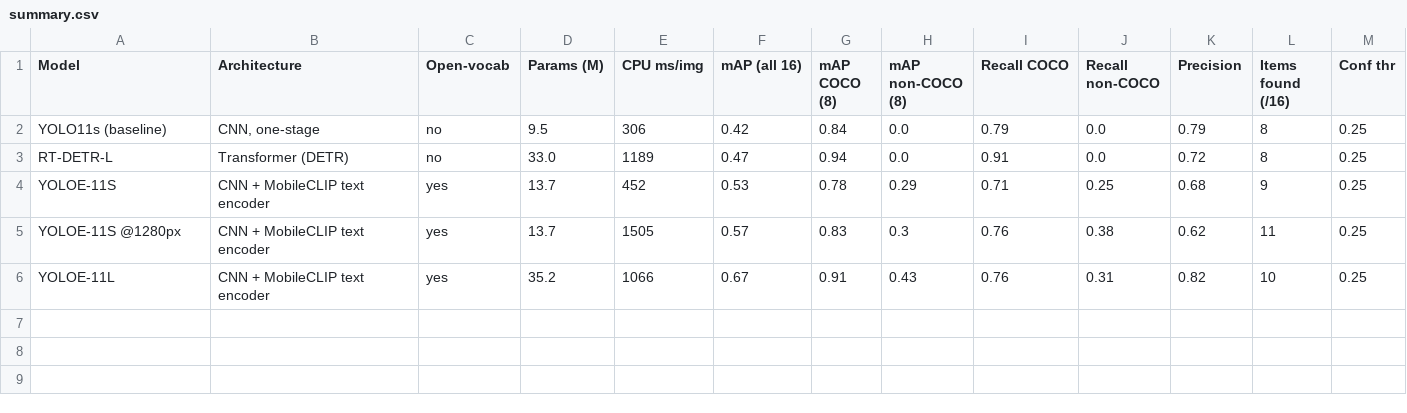
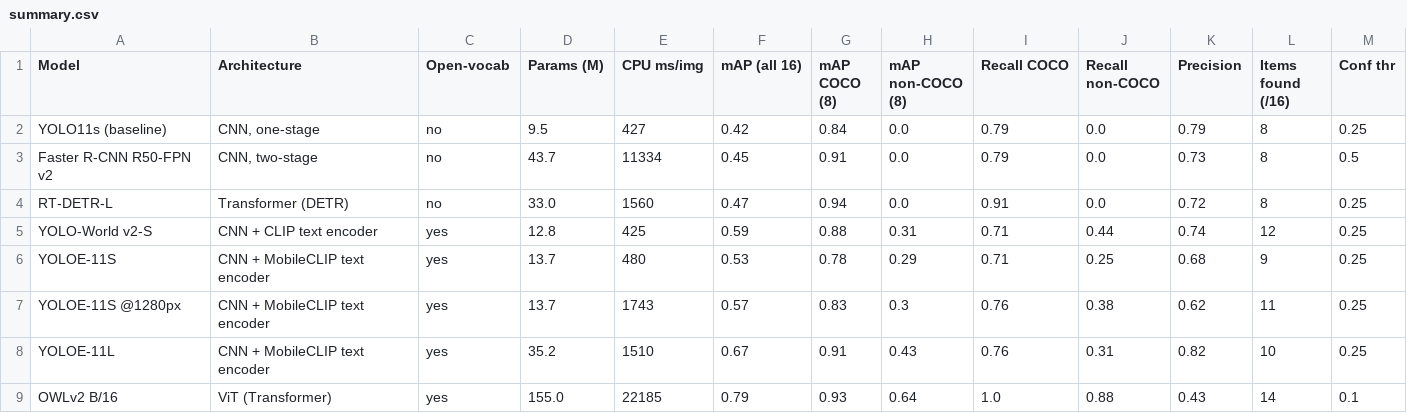
Before and after one commit to IzzyHuang215/last_seen, a CSV file: benchmark/results/summary.csv, drawn as a sheet.

```diff
--- a/benchmark/results/summary.csv
+++ b/benchmark/results/summary.csv
@@ -1,6 +1,9 @@
 Model,Architecture,Open-vocab,Params (M),CPU ms/img,mAP (all 16),mAP COCO (8),mAP non-COCO (8),Recall COCO,Recall non-COCO,Precision,Items found (/16),Conf thr
-YOLO11s (baseline),"CNN, one-stage",no,9.5,306,0.42,0.84,0.0,0.79,0.0,0.79,8,0.25
-RT-DETR-L,Transformer (DETR),no,33.0,1189,0.47,0.94,0.0,0.91,0.0,0.72,8,0.25
-YOLOE-11S,CNN + MobileCLIP text encoder,yes,13.7,452,0.53,0.78,0.29,0.71,0.25,0.68,9,0.25
-YOLOE-11S @1280px,CNN + MobileCLIP text encoder,yes,13.7,1505,0.57,0.83,0.3,0.76,0.38,0.62,11,0.25
-YOLOE-11L,CNN + MobileCLIP text encoder,yes,35.2,1066,0.67,0.91,0.43,0.76,0.31,0.82,10,0.25
+YOLO11s (baseline),"CNN, one-stage",no,9.5,427,0.42,0.84,0.0,0.79,0.0,0.79,8,0.25
+Faster R-CNN R50-FPN v2,"CNN, two-stage",no,43.7,11334,0.45,0.91,0.0,0.79,0.0,0.73,8,0.5
+RT-DETR-L,Transformer (DETR),no,33.0,1560,0.47,0.94,0.0,0.91,0.0,0.72,8,0.25
+YOLO-World v2-S,CNN + CLIP text encoder,yes,12.8,425,0.59,0.88,0.31,0.71,0.44,0.74,12,0.25
+YOLOE-11S,CNN + MobileCLIP text encoder,yes,13.7,480,0.53,0.78,0.29,0.71,0.25,0.68,9,0.25
+YOLOE-11S @1280px,CNN + MobileCLIP text encoder,yes,13.7,1743,0.57,0.83,0.3,0.76,0.38,0.62,11,0.25
+YOLOE-11L,CNN + MobileCLIP text encoder,yes,35.2,1510,0.67,0.91,0.43,0.76,0.31,0.82,10,0.25
+OWLv2 B/16,ViT (Transformer),yes,155.0,22185,0.79,0.93,0.64,1.0,0.88,0.43,14,0.1
```
Also changed, not shown: benchmark/results/per_item.csv, benchmark/results/per_item_ap.csv, 17 other files.
